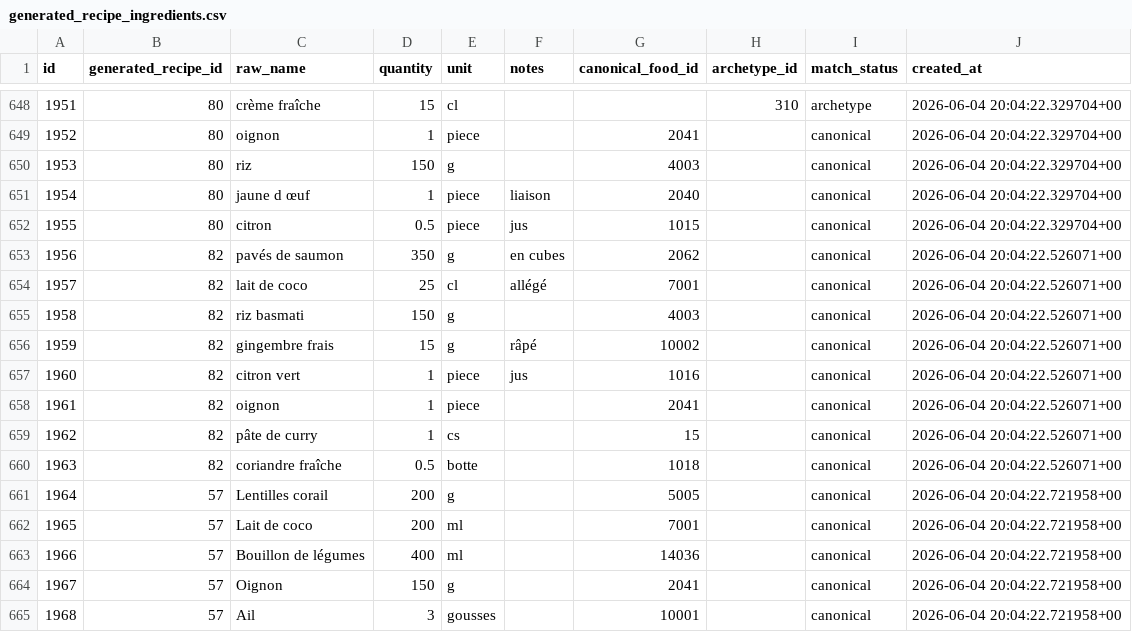
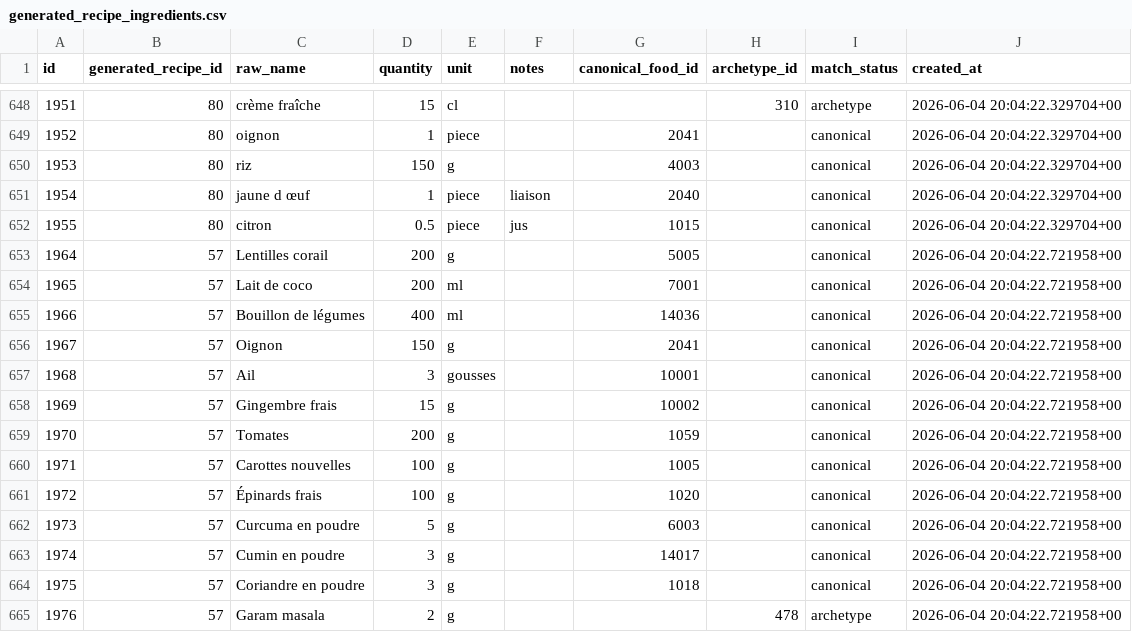
Before and after one commit to MiyasaKi09/garde-manger-app, a CSV file: supabase/exports/latest/csv/generated_recipe_ingredients.csv, drawn as a sheet; only a part is shown, gaps mark what is left out; the shorter side is filled out with more unchanged rows.

```diff
--- a/supabase/exports/latest/csv/generated_recipe_ingredients.csv
+++ b/supabase/exports/latest/csv/generated_recipe_ingredients.csv
@@ -652,10 +652,2 @@ id,generated_recipe_id,raw_name,quantity,unit,notes,canonical_food_id,archetype_
 1955,80,citron,0.5,piece,jus,1015,,canonical,2026-06-04 20:04:22.329704+00
-1956,82,pavés de saumon,350,g,en cubes,2062,,canonical,2026-06-04 20:04:22.526071+00
-1957,82,lait de coco,25,cl,allégé,7001,,canonical,2026-06-04 20:04:22.526071+00
-1958,82,riz basmati,150,g,,4003,,canonical,2026-06-04 20:04:22.526071+00
-1959,82,gingembre frais,15,g,râpé,10002,,canonical,2026-06-04 20:04:22.526071+00
-1960,82,citron vert,1,piece,jus,1016,,canonical,2026-06-04 20:04:22.526071+00
-1961,82,oignon,1,piece,,2041,,canonical,2026-06-04 20:04:22.526071+00
-1962,82,pâte de curry,1,cs,,15,,canonical,2026-06-04 20:04:22.526071+00
-1963,82,coriandre fraîche,0.5,botte,,1018,,canonical,2026-06-04 20:04:22.526071+00
 1964,57,Lentilles corail,200,g,,5005,,canonical,2026-06-04 20:04:22.721958+00
```
Also changed, not shown: supabase/exports/latest/csv/inventory_lots.csv, 2 other files.
